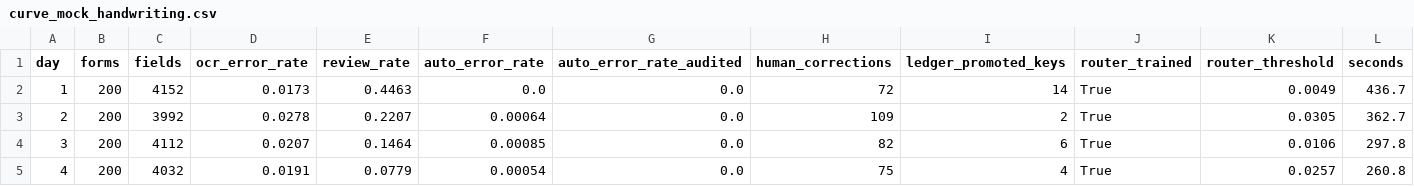
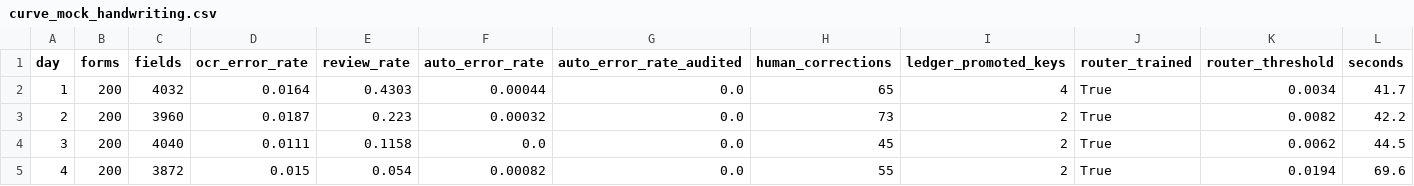
Before and after one commit to takutoshuto-hash/ocr-trust-agent, a CSV file: eval/out/curve_mock_handwriting.csv, drawn as a sheet; only a part is shown; the diff covers the shown part only.

```diff
--- a/eval/out/curve_mock_handwriting.csv
+++ b/eval/out/curve_mock_handwriting.csv
@@ -1,5 +1,5 @@
 day,forms,fields,ocr_error_rate,review_rate,auto_error_rate,auto_error_rate_audited,human_corrections,ledger_promoted_keys,router_trained,router_threshold,seconds
-1,200,4152,0.0173,0.4463,0.0,0.0,72,14,True,0.0049,436.7
-2,200,3992,0.0278,0.2207,0.00064,0.0,109,2,True,0.0305,362.7
-3,200,4112,0.0207,0.1464,0.00085,0.0,82,6,True,0.0106,297.8
-4,200,4032,0.0191,0.0779,0.00054,0.0,75,4,True,0.0257,260.8
+1,200,4032,0.0164,0.4303,0.00044,0.0,65,4,True,0.0034,41.7
+2,200,3960,0.0187,0.223,0.00032,0.0,73,2,True,0.0082,42.2
+3,200,4040,0.0111,0.1158,0.0,0.0,45,2,True,0.0062,44.5
+4,200,3872,0.015,0.054,0.00082,0.0,55,2,True,0.0194,69.6
```
Also changed, not shown: 48 edited cells elsewhere in this file, 5 other files.
